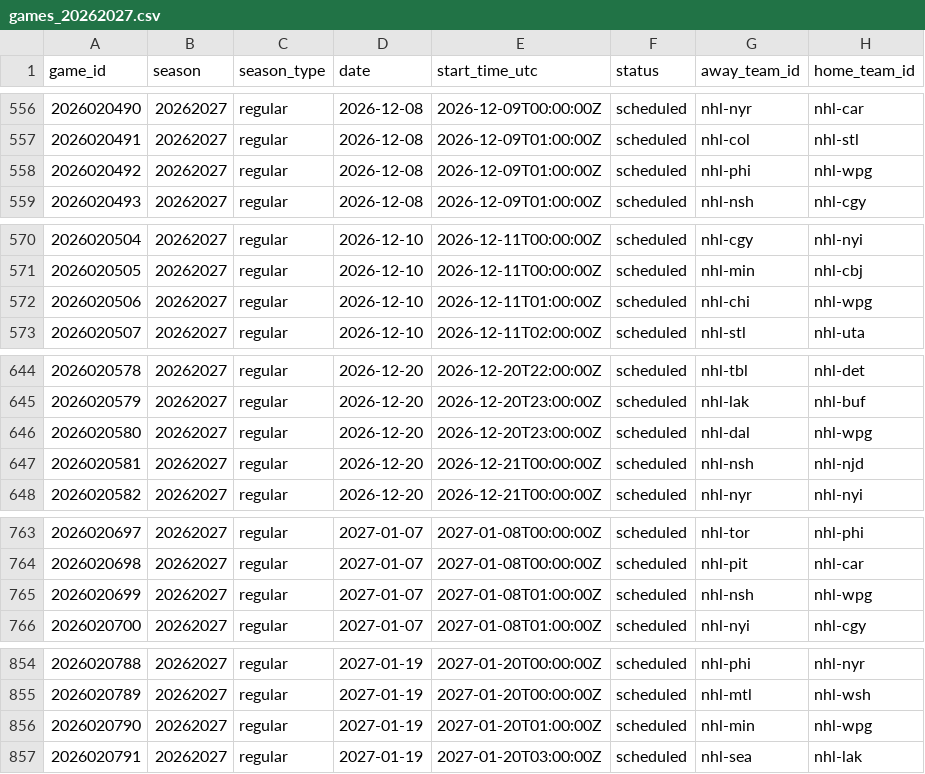
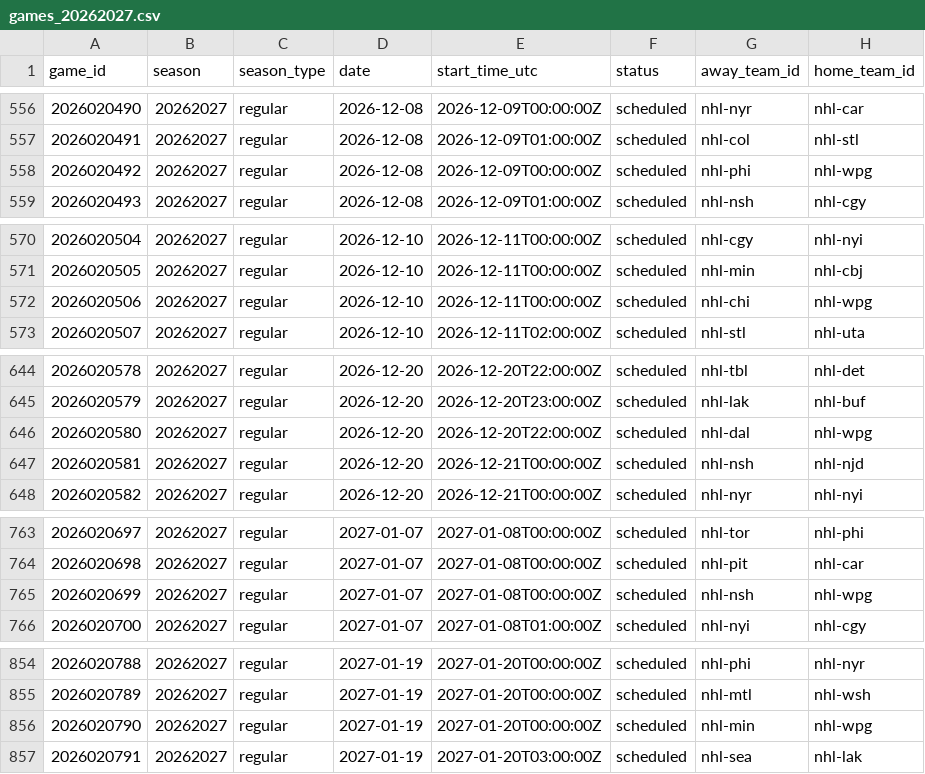
Before and after one commit to jpf5046/basic_betting_model, a CSV file: data/nhl/games_20262027.csv, drawn as a sheet; only a part is shown, gaps mark what is left out; the diff covers the shown part only; the diff names each change by its address in the sheet, - before the commit and + after, or states it on an @@ line.

```diff
--- a/data/nhl/games_20262027.csv
+++ b/data/nhl/games_20262027.csv
-E558 (start_time_utc): 2026-12-09T01:00:00Z
+E558 (start_time_utc): 2026-12-09T00:00:00Z
-E572 (start_time_utc): 2026-12-11T01:00:00Z
+E572 (start_time_utc): 2026-12-11T00:00:00Z
-E646 (start_time_utc): 2026-12-20T23:00:00Z
+E646 (start_time_utc): 2026-12-20T22:00:00Z
-E765 (start_time_utc): 2027-01-08T01:00:00Z
+E765 (start_time_utc): 2027-01-08T00:00:00Z
-E856 (start_time_utc): 2027-01-20T01:00:00Z
+E856 (start_time_utc): 2027-01-20T00:00:00Z
```
Also changed, not shown: 12 edited cells elsewhere in this file, data/frames/mlb_2026.csv, 7 other files.
